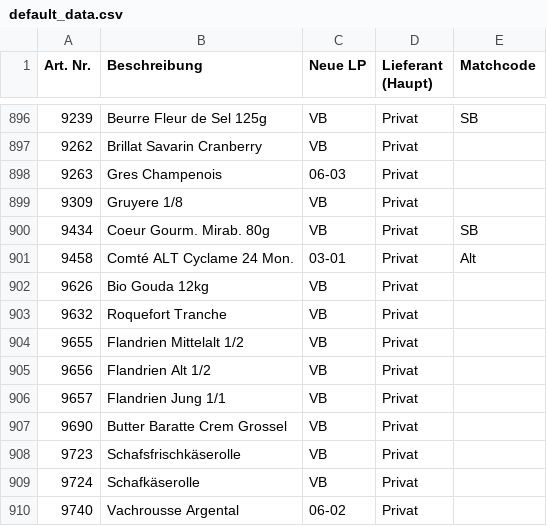
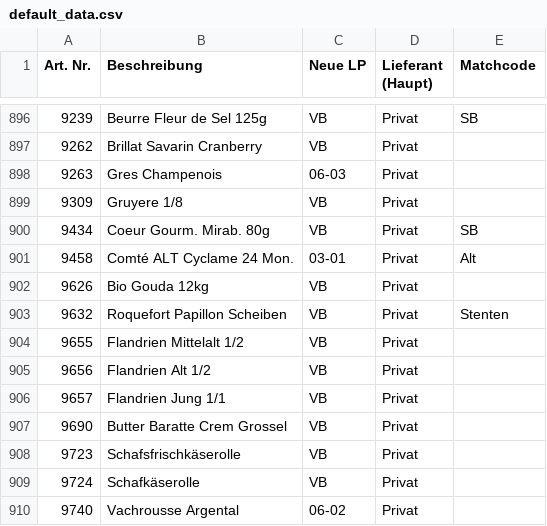
Before and after one commit to DixonBlock/Searchbar-Hickertz, a CSV file: default_data.csv, drawn as a sheet; only a part is shown, gaps mark what is left out; the diff names each change by its address in the sheet, - before the commit and + after, or states it on an @@ line.

Commit message:
Update default_data.csv

```diff
--- a/default_data.csv
+++ b/default_data.csv
-B903 (Beschreibung): Roquefort Tranche
+B903 (Beschreibung): Roquefort Papillon Scheiben
-E903 (Matchcode): (empty)
+E903 (Matchcode): Stenten
```
